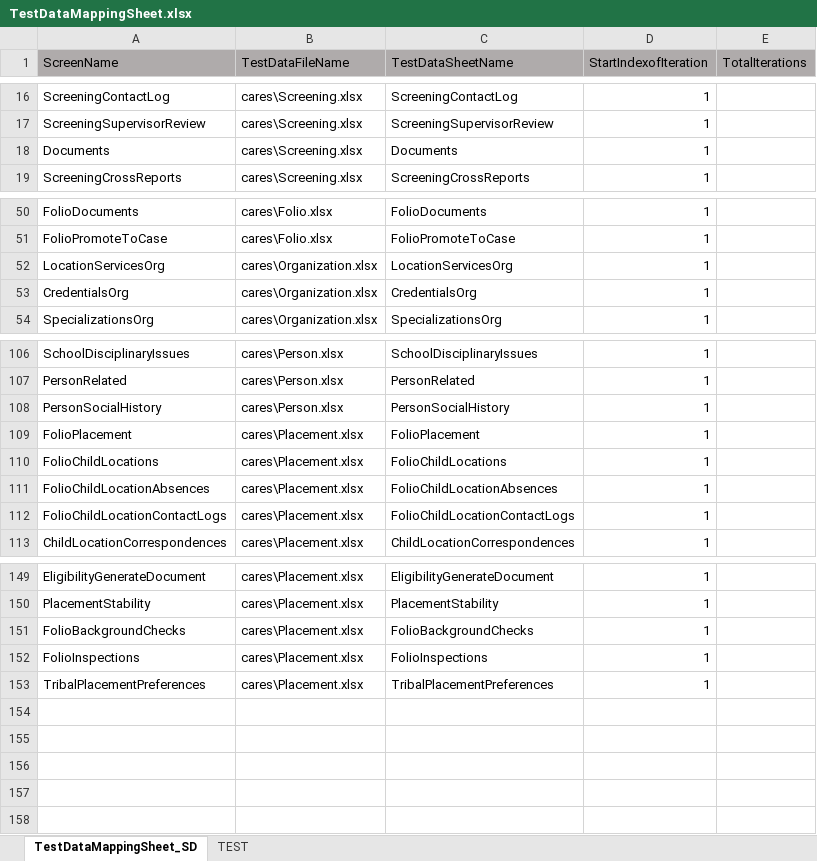
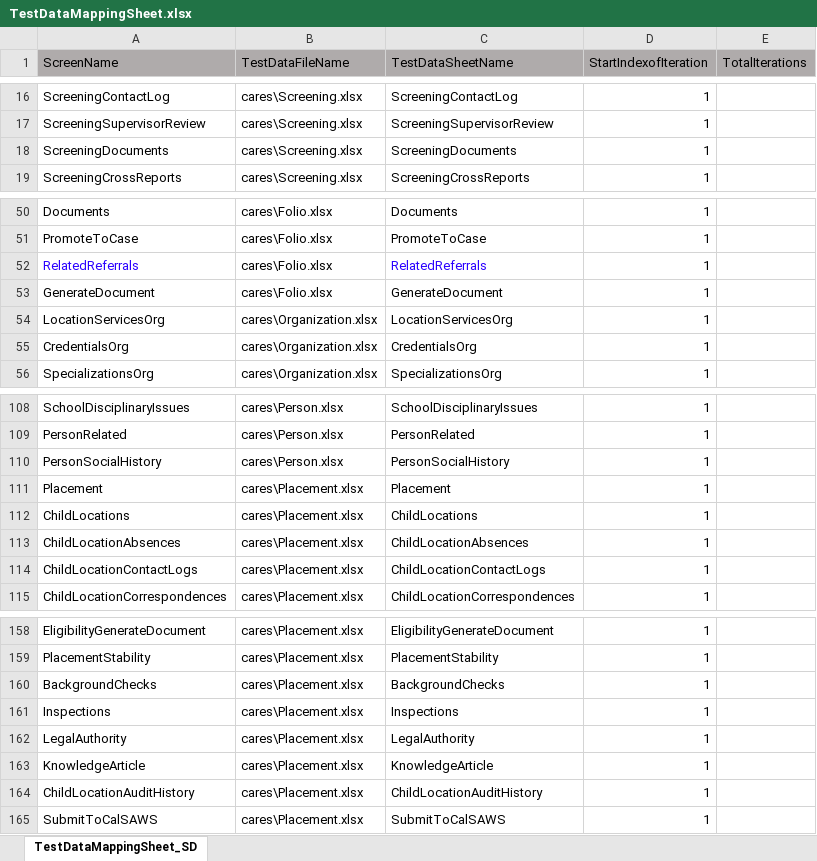
Before and after one commit to nitishhkthakur/Test_Data_repository, an Excel workbook: TestDataMappingSheet.xlsx, sheet TestDataMappingSheet_SD, drawn as a sheet; only a part is shown, gaps mark what is left out; values as stored, in another font and other column widths than the file's, no borders; addresses are those after the commit; the diff covers the shown part only; the diff names each change by its address in the sheet, - before the commit and + after, or states it on an @@ line.

```diff
--- a/TestDataMappingSheet.xlsx (sheet TestDataMappingSheet_SD)
+++ b/TestDataMappingSheet.xlsx (sheet TestDataMappingSheet_SD)
-sheet tab: TEST
-A18 (ScreenName): Documents
+A18 (ScreenName): ScreeningDocuments
-C18 (TestDataSheetName): Documents
+C18 (TestDataSheetName): ScreeningDocuments
-A50 (ScreenName): FolioDocuments
+A50 (ScreenName): Documents
-C50 (TestDataSheetName): FolioDocuments
+C50 (TestDataSheetName): Documents
-A51 (ScreenName): FolioPromoteToCase
+A51 (ScreenName): PromoteToCase
-C51 (TestDataSheetName): FolioPromoteToCase
+C51 (TestDataSheetName): PromoteToCase
+row 52: RelatedReferrals | cares\Folio.xlsx | RelatedReferrals | 1
+row 53: GenerateDocument | cares\Folio.xlsx | GenerateDocument | 1
-A111 (ScreenName): FolioPlacement
+A111 (ScreenName): Placement
-C111 (TestDataSheetName): FolioPlacement
+C111 (TestDataSheetName): Placement
-A112 (ScreenName): FolioChildLocations
+A112 (ScreenName): ChildLocations
-C112 (TestDataSheetName): FolioChildLocations
+C112 (TestDataSheetName): ChildLocations
-A113 (ScreenName): FolioChildLocationAbsences
+A113 (ScreenName): ChildLocationAbsences
-C113 (TestDataSheetName): FolioChildLocationAbsences
+C113 (TestDataSheetName): ChildLocationAbsences
-A114 (ScreenName): FolioChildLocationContactLogs
+A114 (ScreenName): ChildLocationContactLogs
-C114 (TestDataSheetName): FolioChildLocationContactLogs
+C114 (TestDataSheetName): ChildLocationContactLogs
-A160 (ScreenName): FolioBackgroundChecks
+A160 (ScreenName): BackgroundChecks
-C160 (TestDataSheetName): FolioBackgroundChecks
+C160 (TestDataSheetName): BackgroundChecks
-A161 (ScreenName): FolioInspections
+A161 (ScreenName): Inspections
-C161 (TestDataSheetName): FolioInspections
+C161 (TestDataSheetName): Inspections
+row 162: LegalAuthority | cares\Placement.xlsx | LegalAuthority | 1
-A163 (ScreenName): TribalPlacementPreferences
+A163 (ScreenName): KnowledgeArticle
-C163 (TestDataSheetName): TribalPlacementPreferences
+C163 (TestDataSheetName): KnowledgeArticle
+row 164: ChildLocationAuditHistory | cares\Placement.xlsx | ChildLocationAuditHistory | 1
+row 165: SubmitToCalSAWS | cares\Placement.xlsx | SubmitToCalSAWS | 1
```
Also changed, not shown: 8 added rows, 1 removed row, 3 moved rows and 46 edited cells elsewhere in this sheet.
